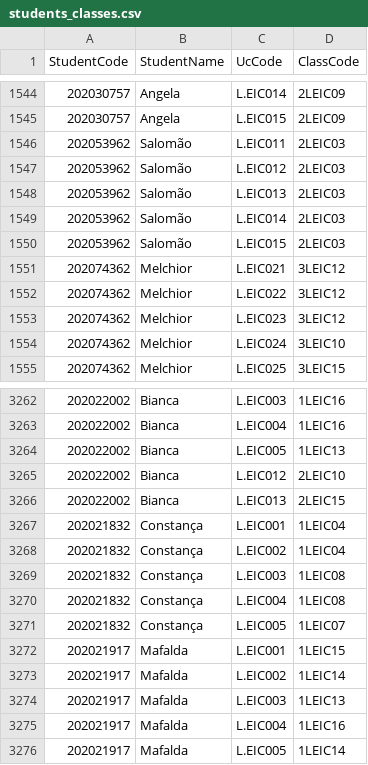
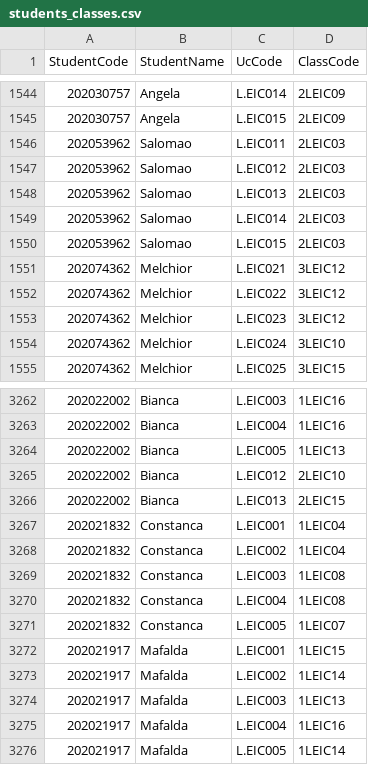
Before and after one commit to fjacobf/schedule, a CSV file: cmake-build-debug/students_classes.csv, drawn as a sheet; only a part is shown, gaps mark what is left out.

Commit message:
added the SortForm and the general listing of students

```diff
--- a/cmake-build-debug/students_classes.csv
+++ b/cmake-build-debug/students_classes.csv
@@ -1545,7 +1545,7 @@
 202030757,Angela,L.EIC015,2LEIC09
-202053962,Salomão,L.EIC011,2LEIC03
-202053962,Salomão,L.EIC012,2LEIC03
-202053962,Salomão,L.EIC013,2LEIC03
-202053962,Salomão,L.EIC014,2LEIC03
-202053962,Salomão,L.EIC015,2LEIC03
+202053962,Salomao,L.EIC011,2LEIC03
+202053962,Salomao,L.EIC012,2LEIC03
+202053962,Salomao,L.EIC013,2LEIC03
+202053962,Salomao,L.EIC014,2LEIC03
+202053962,Salomao,L.EIC015,2LEIC03
 202074362,Melchior,L.EIC021,3LEIC12
@@ -3266,7 +3266,7 @@
 202022002,Bianca,L.EIC013,2LEIC15
-202021832,Constança,L.EIC001,1LEIC04
-202021832,Constança,L.EIC002,1LEIC04
-202021832,Constança,L.EIC003,1LEIC08
-202021832,Constança,L.EIC004,1LEIC08
-202021832,Constança,L.EIC005,1LEIC07
+202021832,Constanca,L.EIC001,1LEIC04
+202021832,Constanca,L.EIC002,1LEIC04
+202021832,Constanca,L.EIC003,1LEIC08
+202021832,Constanca,L.EIC004,1LEIC08
+202021832,Constanca,L.EIC005,1LEIC07
 202021917,Mafalda,L.EIC001,1LEIC15
```
Also changed, not shown: 5 other files.
